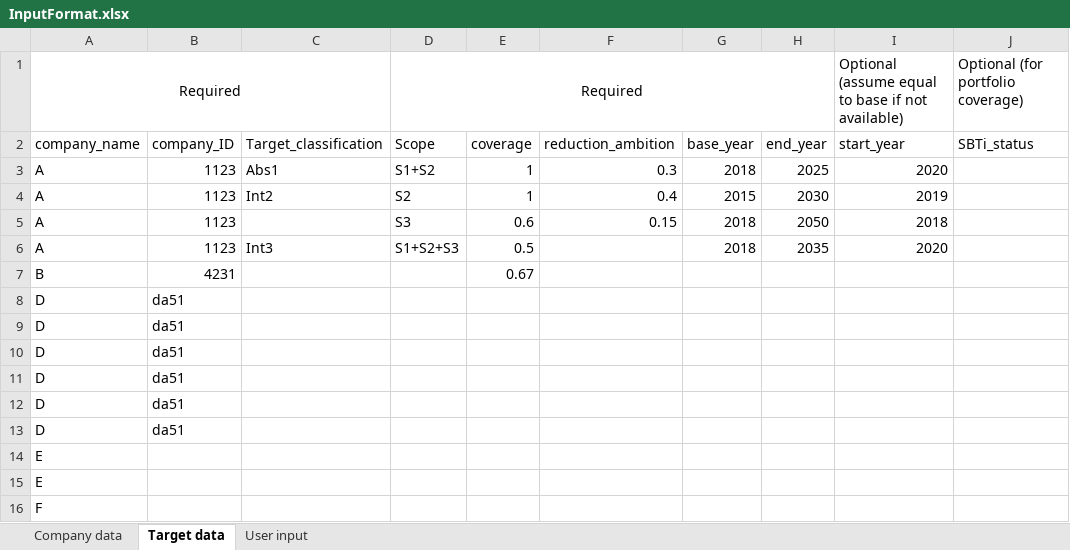
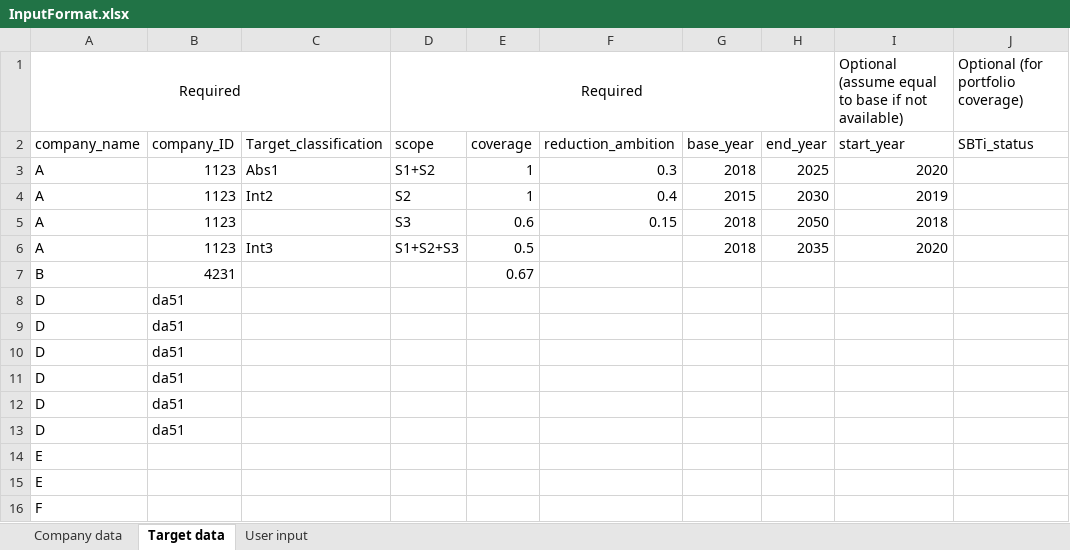
Before and after one commit to ScienceBasedTargets/SBTi-finance-tool, an Excel workbook: connector/InputFormat.xlsx, sheet Target data, drawn as a sheet; values as stored, in another font and other column widths than the file's, no borders; table styles not drawn; the diff names each change by its address in the sheet, - before the commit and + after, or states it on an @@ line.

Commit message:
Changed Config file, variable "scope"

```diff
--- a/connector/InputFormat.xlsx (sheet Target data)
+++ b/connector/InputFormat.xlsx (sheet Target data)
-D2: Scope
+D2: scope
```
Also changed, not shown: 1 other file.
